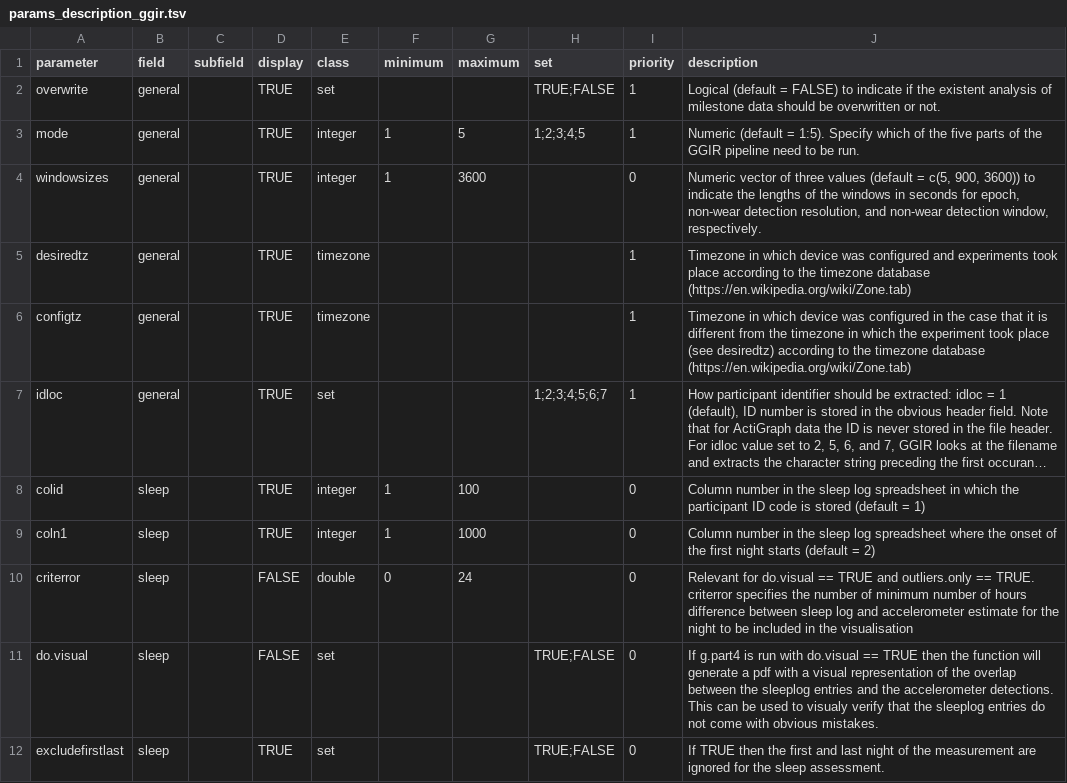
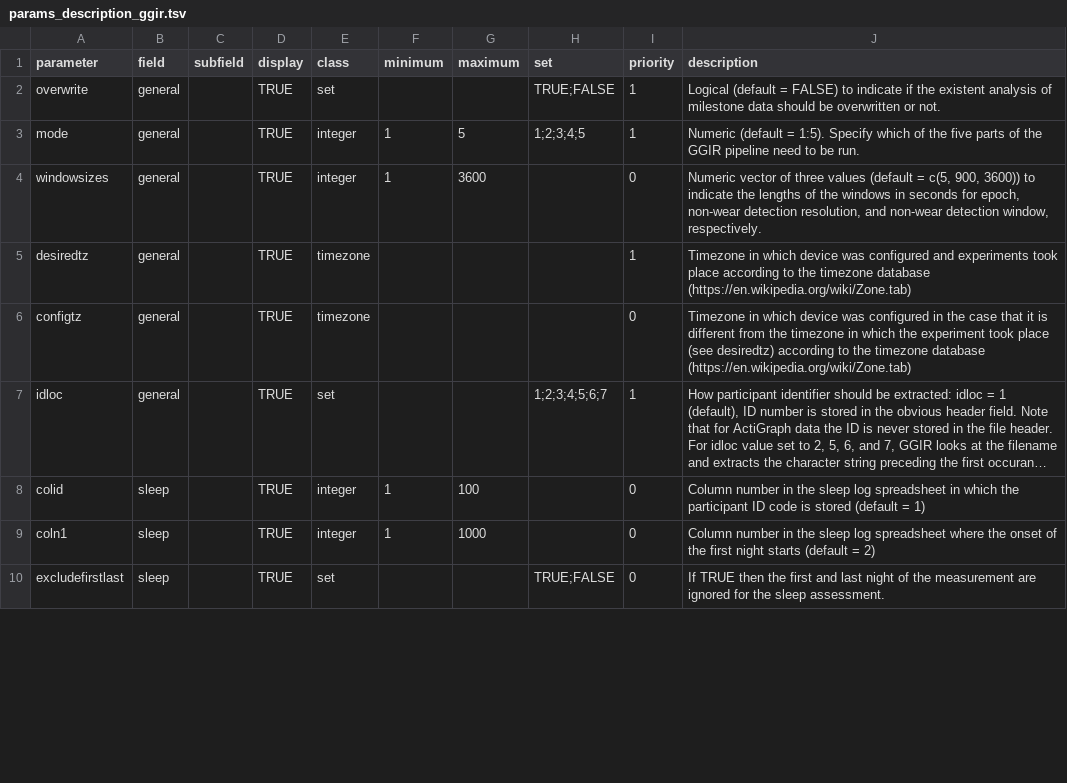
Before and after one commit to habitus-eu/HabitusGUI, a TSV file: inst/testfiles_ggir/params_description_ggir.tsv, drawn as a sheet; only a part is shown; long unchanged cells end in …; the diff covers the shown part only; the diff names each change by its address in the sheet, - before the commit and + after, or states it on an @@ line.

Commit message:
update tsv - fix problems from previous commit

```diff
--- a/inst/testfiles_ggir/params_description_ggir.tsv
+++ b/inst/testfiles_ggir/params_description_ggir.tsv
-I6 (priority): 1
+I6 (priority): 0
-row 10: criterror | sleep |  | FALSE | double | 0 | 24 |  | 0 | Relevant for do.visual == TRUE and outliers.only == TRUE. criterror specifies the number of minimum number of hours difference between sleep log and accelerometer estimate for the night to be included in the visualisation
-row 11: do.visual | sleep |  | FALSE | set |  |  | TRUE;FALSE | 0 | If g.part4 is run with do.visual == TRUE then the function will generate a pdf with a visual representation of the overlap between the sleeplog entries and the accelerometer detections. This can be used to visualy verify that the sleeplog entries do not come with obvious mistakes.
```
Also changed, not shown: 2 removed rows and 5 edited cells elsewhere in this file.
